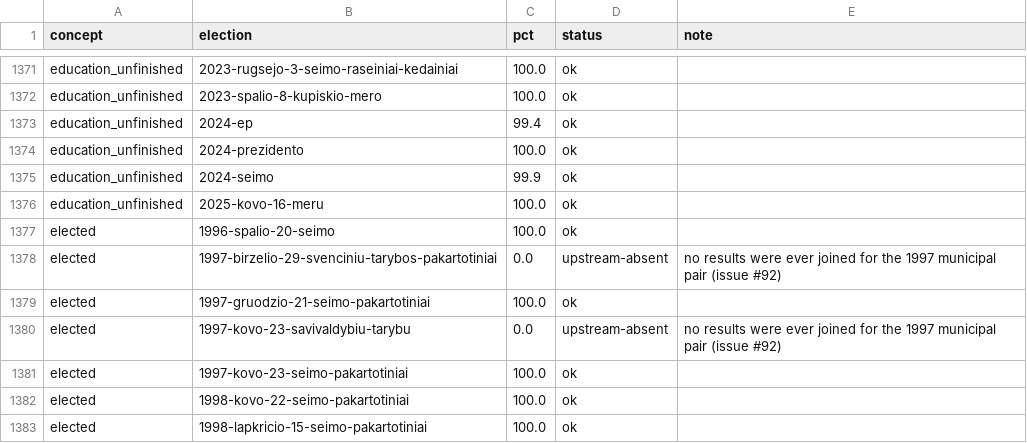
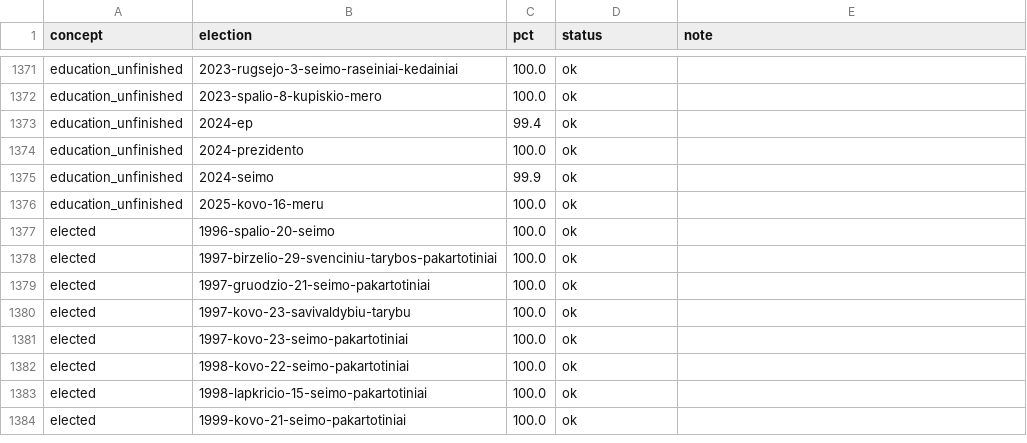
Before and after one commit to Viespirkiu-grupe/vrk, a TSV file: docs/candidacy-baseline.tsv, drawn as a sheet; only a part is shown, gaps mark what is left out; the shorter side is filled out with more unchanged rows.

```diff
--- a/docs/candidacy-baseline.tsv
+++ b/docs/candidacy-baseline.tsv
@@ -1377,5 +1377,5 @@ education_unfinished	2025-kovo-16-meru	100.0	ok
 elected	1996-spalio-20-seimo	100.0	ok	
-elected	1997-birzelio-29-svenciniu-tarybos-pakartotiniai	0.0	upstream-absent	no results were ever joined for the 1997 municipal pair (issue #92)
+elected	1997-birzelio-29-svenciniu-tarybos-pakartotiniai	100.0	ok	
 elected	1997-gruodzio-21-seimo-pakartotiniai	100.0	ok	
-elected	1997-kovo-23-savivaldybiu-tarybu	0.0	upstream-absent	no results were ever joined for the 1997 municipal pair (issue #92)
+elected	1997-kovo-23-savivaldybiu-tarybu	100.0	ok	
 elected	1997-kovo-23-seimo-pakartotiniai	100.0	ok	
```
Also changed, not shown: docs/anomaly-baseline.tsv, 26 other files.
